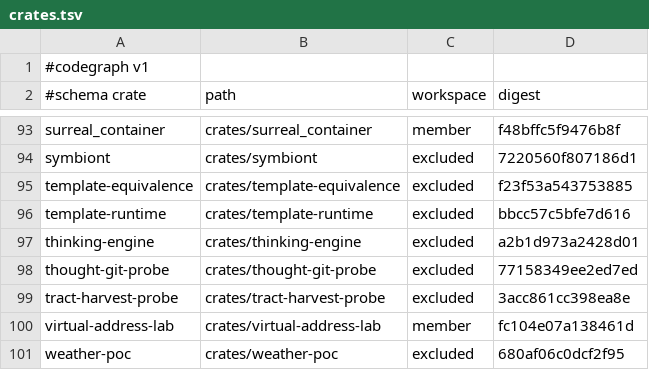
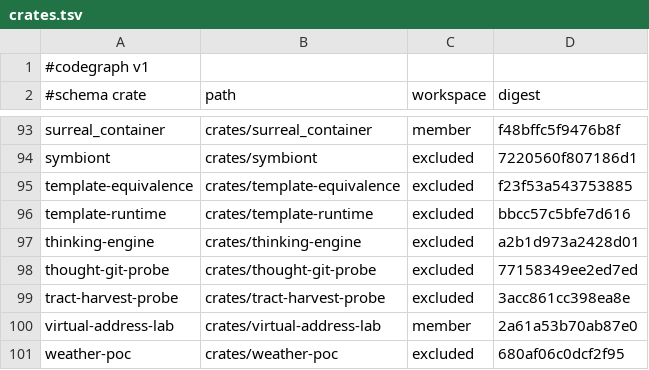
Before and after one commit to AdaWorldAPI/lance-graph, a TSV file: .codegraph/crates.tsv, drawn as a sheet; only a part is shown, gaps mark what is left out.

```diff
--- a/.codegraph/crates.tsv
+++ b/.codegraph/crates.tsv
@@ -99,3 +99,3 @@ thought-git-probe	crates/thought-git-probe	excluded	77158349ee2ed7ed
 tract-harvest-probe	crates/tract-harvest-probe	excluded	3acc861cc398ea8e
-virtual-address-lab	crates/virtual-address-lab	member	fc104e07a138461d
+virtual-address-lab	crates/virtual-address-lab	member	2a61a53b70ab87e0
 weather-poc	crates/weather-poc	excluded	680af06c0dcf2f95
```
Also changed, not shown: .codegraph/freshness.tsv, 8 other files.
